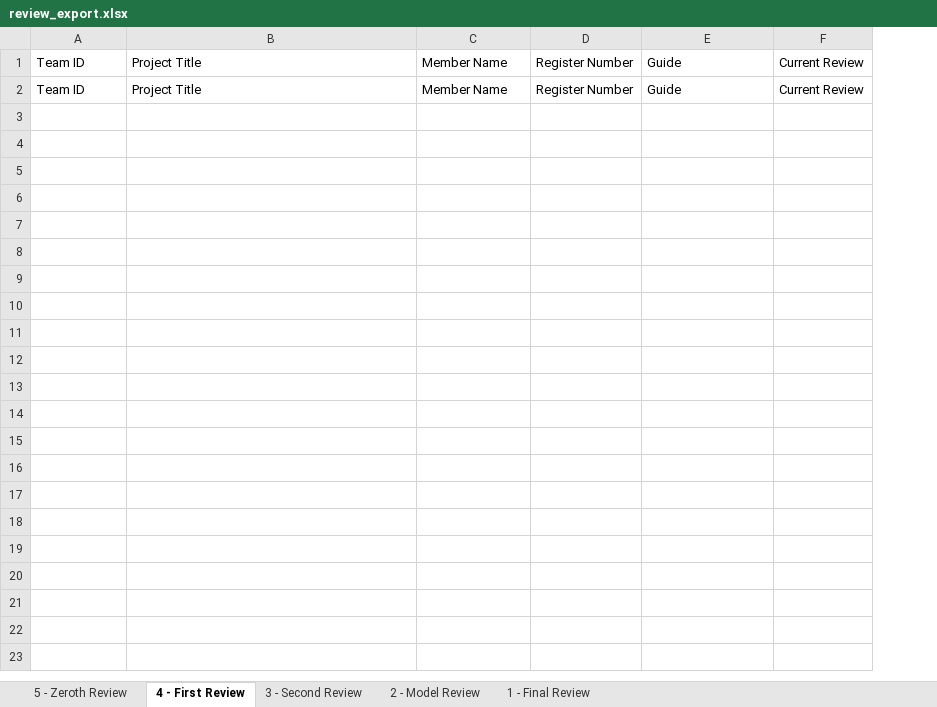
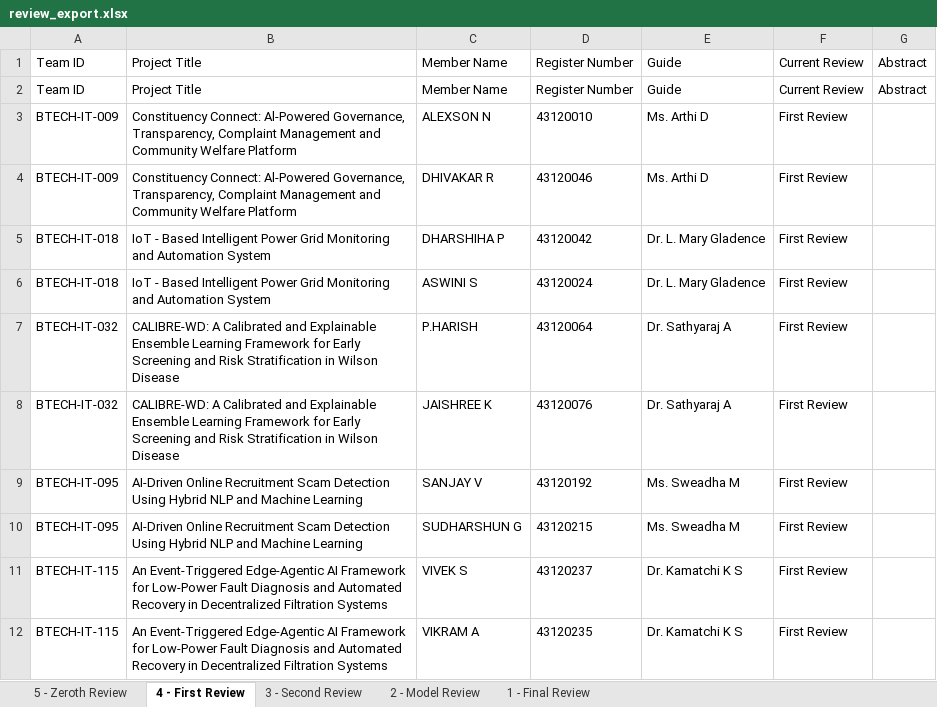
Before and after one commit to Vivek07022006/GSP, an Excel workbook: backend/exports/review_export.xlsx, sheet 4 - First Review, drawn as a sheet; values as stored, in another font and other column widths than the file's, no borders; the diff names each change by its address in the sheet, - before the commit and + after, or states it on an @@ line.

```diff
--- a/backend/exports/review_export.xlsx (sheet 4 - First Review)
+++ b/backend/exports/review_export.xlsx (sheet 4 - First Review)
+column G, rows 1-2: Abstract | Abstract
+row 3: BTECH-IT-009 | Constituency Connect: Al-Powered Governance, Transparency, Complaint Management and Community Welfare Platform | ALEXSON N | 43120010 | Ms. Arthi D | First Review
+row 4: BTECH-IT-009 | Constituency Connect: Al-Powered Governance, Transparency, Complaint Management and Community Welfare Platform | DHIVAKAR R | 43120046 | Ms. Arthi D | First Review
+row 5: BTECH-IT-018 | IoT - Based Intelligent Power Grid Monitoring and Automation System | DHARSHIHA P | 43120042 | Dr. L. Mary Gladence | First Review
+row 6: BTECH-IT-018 | IoT - Based Intelligent Power Grid Monitoring and Automation System | ASWINI S | 43120024 | Dr. L. Mary Gladence | First Review
+row 7: BTECH-IT-032 | CALIBRE-WD: A Calibrated and Explainable Ensemble Learning Framework for Early Screening and Risk Stratification in Wilson Disease | P.HARISH | 43120064 | Dr. Sathyaraj A | First Review
+row 8: BTECH-IT-032 | CALIBRE-WD: A Calibrated and Explainable Ensemble Learning Framework for Early Screening and Risk Stratification in Wilson Disease | JAISHREE K | 43120076 | Dr. Sathyaraj A | First Review
+row 9: BTECH-IT-095 | AI-Driven Online Recruitment Scam Detection Using Hybrid NLP and Machine Learning | SANJAY V | 43120192 | Ms. Sweadha M | First Review
+row 10: BTECH-IT-095 | AI-Driven Online Recruitment Scam Detection Using Hybrid NLP and Machine Learning | SUDHARSHUN G | 43120215 | Ms. Sweadha M | First Review
+row 11: BTECH-IT-115 | An Event-Triggered Edge-Agentic AI Framework for Low-Power Fault Diagnosis and Automated Recovery in Decentralized Filtration Systems | VIVEK S | 43120237 | Dr. Kamatchi K S | First Review
+row 12: BTECH-IT-115 | An Event-Triggered Edge-Agentic AI Framework for Low-Power Fault Diagnosis and Automated Recovery in Decentralized Filtration Systems | VIKRAM A | 43120235 | Dr. Kamatchi K S | First Review
```
Also changed, not shown: sheet 5 - Zeroth Review, sheet 3 - Second Review, sheet 2 - Model Review, sheet 1 - Final Review, backend/exports/class_section_teams.xlsx, backend/exports/single_student_teams.xlsx, 8 other files.
